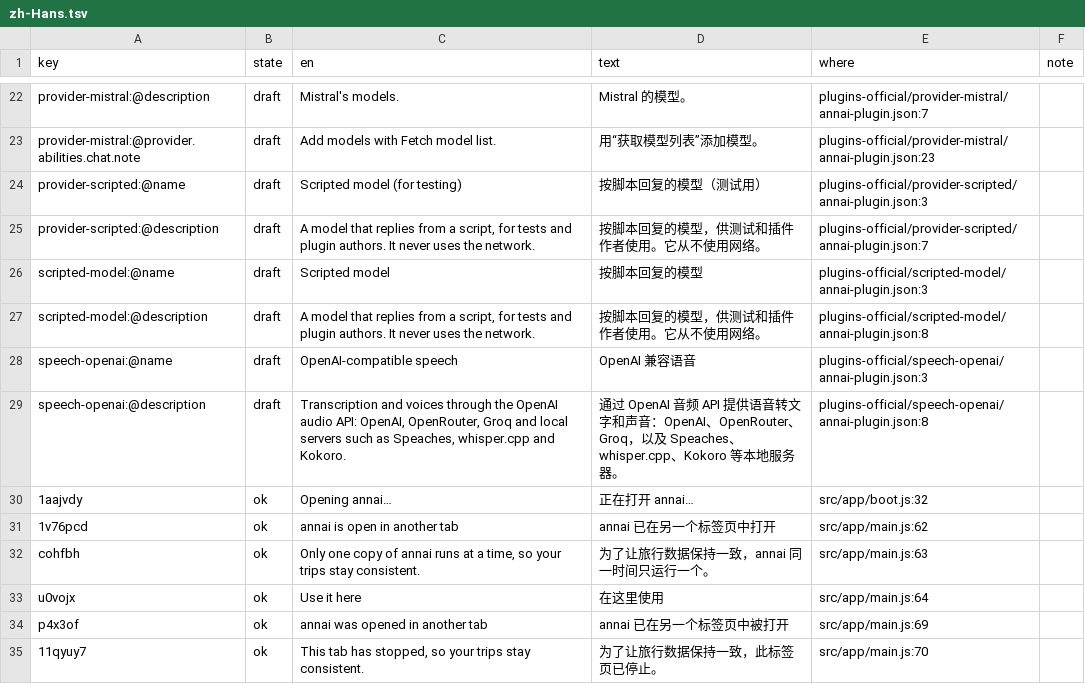
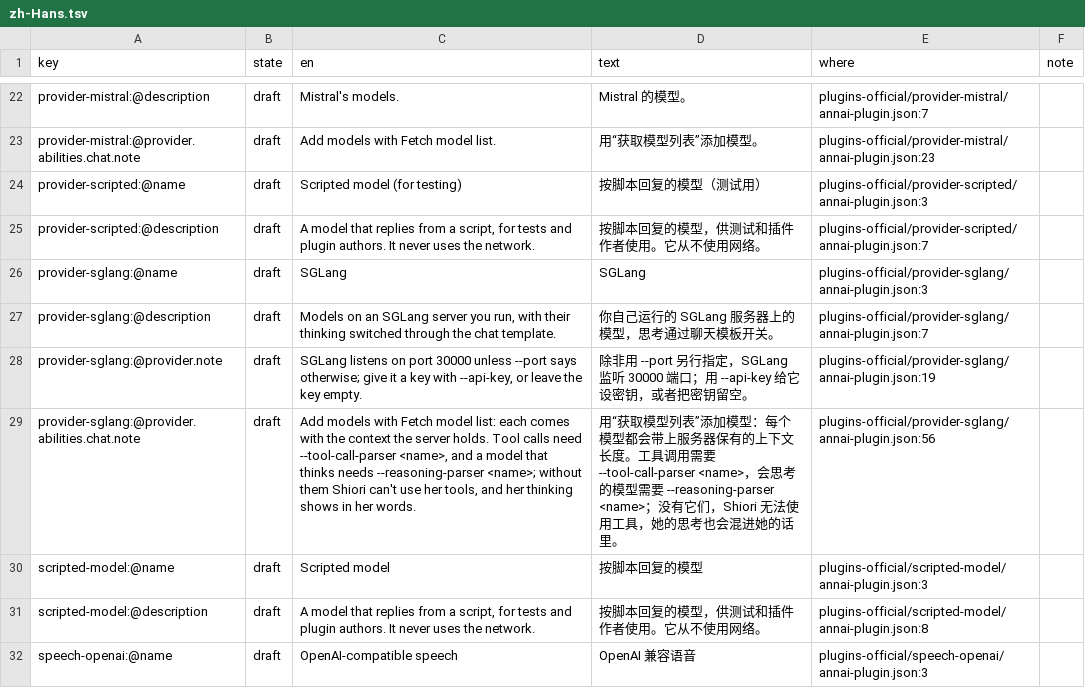
Before and after one commit to annai-guide/annai, a TSV file: l10n/zh-Hans.tsv, drawn as a sheet; only a part is shown, gaps mark what is left out; the shorter side is filled out with more unchanged rows; the diff names each change by its address in the sheet, - before the commit and + after, or states it on an @@ line.

```diff
--- a/l10n/zh-Hans.tsv
+++ b/l10n/zh-Hans.tsv
+row 26: provider-sglang:@name | draft | SGLang | SGLang | plugins-official/provider-sglang/annai-plugin.json:3
+row 27: provider-sglang:@description | draft | Models on an SGLang server you run, with their thinking switched through the chat template. | 你自己运行的 SGLang 服务器上的模型，思考通过聊天模板开关。 | plugins-official/provider-sglang/annai-plugin.json:7
+row 28: provider-sglang:@provider.note | draft | SGLang listens on port 30000 unless --port says otherwise; give it a key with --api-key, or leave the key empty. | 除非用 --port 另行指定，SGLang 监听 30000 端口；用 --api-key 给它设密钥，或者把密钥留空。 | plugins-official/provider-sglang/annai-plugin.json:19
+row 29: provider-sglang:@provider.abilities.chat.note | draft | Add models with Fetch model list: each comes with the context the server holds. Tool calls need --tool-call-parser <name>, and a model that thinks needs --reasoning-parser <name>; without them Shiori can't use her tools, and her thinking shows in her words. | 用“获取模型列表”添加模型：每个模型都会带上服务器保有的上下文长度。工具调用需要 --tool-call-parser <name>，会思考的模型需要 --reasoning-parser <name>；没有它们，Shiori 无法使用工具，她的思考也会混进她的话里。 | plugins-official/provider-sglang/annai-plugin.json:56
```
Also changed, not shown: l10n/ja.tsv, 6 other files.
